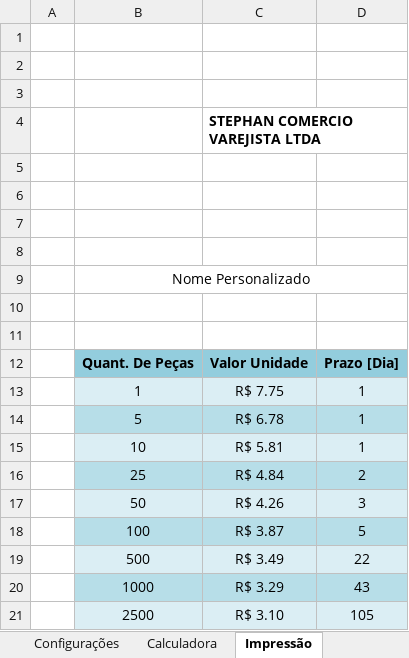
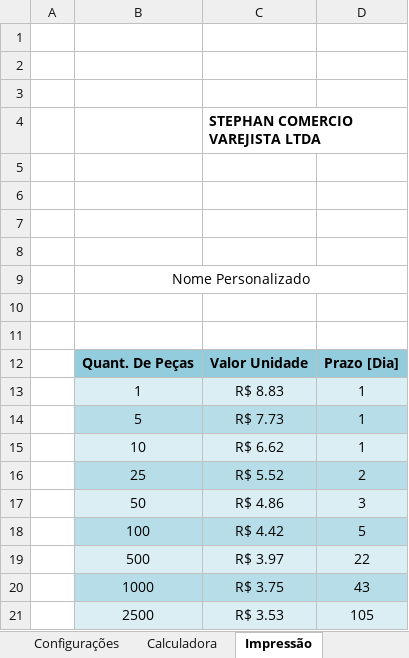
Before and after one commit to ClaudioSperb/impressao-3D, an Excel workbook: Impressao 3D/CUSTO PEÇAS IMPRESSAS.xlsx, sheet Impressão, drawn as a sheet; values as stored, in another font and other column widths than the file's, no borders; charts and pictures not drawn; the diff names each change by its address in the sheet, - before the commit and + after, or states it on an @@ line.

```diff
--- a/Impressao 3D/CUSTO PEÇAS IMPRESSAS.xlsx (sheet Impressão)
+++ b/Impressao 3D/CUSTO PEÇAS IMPRESSAS.xlsx (sheet Impressão)
-C13: R$ 7.75
+C13: R$ 8.83
-C14: R$ 6.78
+C14: R$ 7.73
-C15: R$ 5.81
+C15: R$ 6.62
-C16: R$ 4.84
+C16: R$ 5.52
-C17: R$ 4.26
+C17: R$ 4.86
-C18: R$ 3.87
+C18: R$ 4.42
-C19: R$ 3.49
+C19: R$ 3.97
-C20: R$ 3.29
+C20: R$ 3.75
-C21: R$ 3.10
+C21: R$ 3.53
```
Also changed, not shown: sheet Calculadora.
